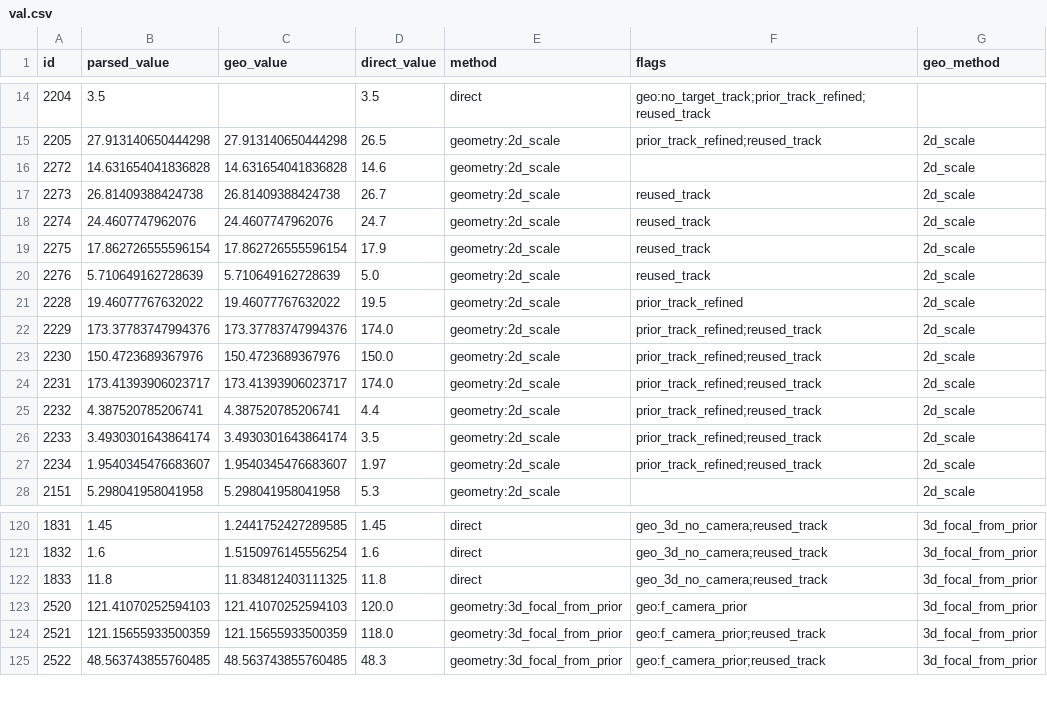
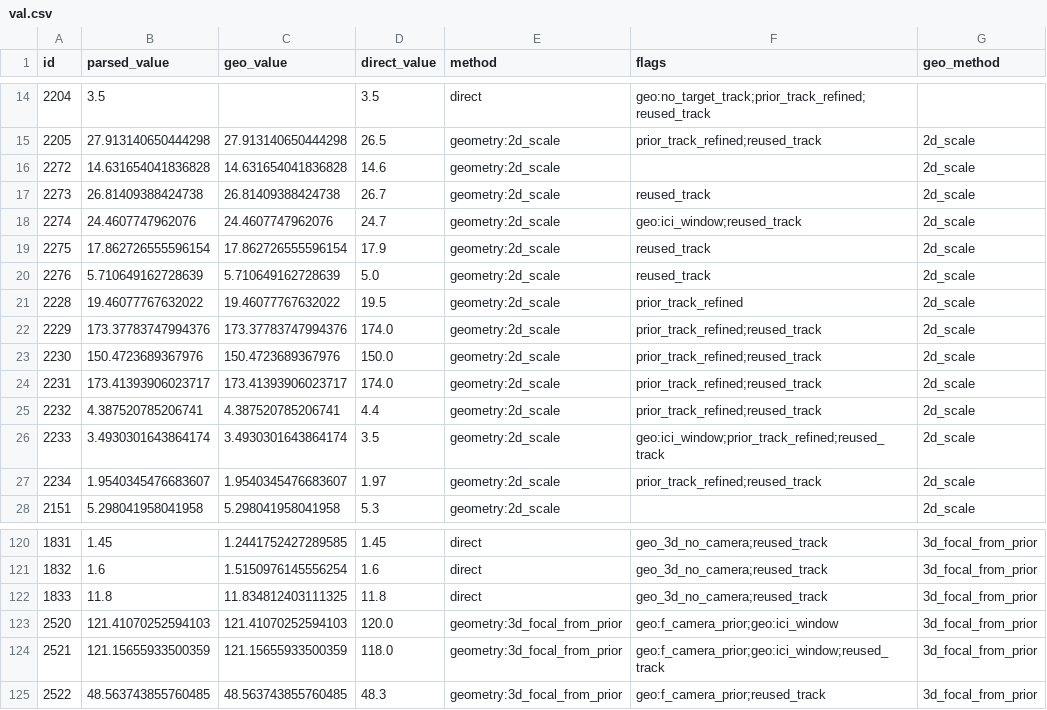
Before and after one commit to VihanAggarwal/quantiphy-challenge, a CSV file: runs/val_opus_med/val.csv, drawn as a sheet; only a part is shown, gaps mark what is left out; the diff covers the shown part only.

```diff
--- a/runs/val_opus_med/val.csv
+++ b/runs/val_opus_med/val.csv
@@ -17,3 +17,3 @@ id,parsed_value,geo_value,direct_value,method,flags,geo_method
 2273,26.81409388424738,26.81409388424738,26.7,geometry:2d_scale,reused_track,2d_scale
-2274,24.4607747962076,24.4607747962076,24.7,geometry:2d_scale,reused_track,2d_scale
+2274,24.4607747962076,24.4607747962076,24.7,geometry:2d_scale,geo:ici_window;reused_track,2d_scale
 2275,17.862726555596154,17.862726555596154,17.9,geometry:2d_scale,reused_track,2d_scale
@@ -25,3 +25,3 @@ id,parsed_value,geo_value,direct_value,method,flags,geo_method
 2232,4.387520785206741,4.387520785206741,4.4,geometry:2d_scale,prior_track_refined;reused_track,2d_scale
-2233,3.4930301643864174,3.4930301643864174,3.5,geometry:2d_scale,prior_track_refined;reused_track,2d_scale
+2233,3.4930301643864174,3.4930301643864174,3.5,geometry:2d_scale,geo:ici_window;prior_track_refined;reused_track,2d_scale
 2234,1.9540345476683607,1.9540345476683607,1.97,geometry:2d_scale,prior_track_refined;reused_track,2d_scale
@@ -122,4 +122,4 @@ id,parsed_value,geo_value,direct_value,method,flags,geo_method
 1833,11.8,11.834812403111325,11.8,direct,geo_3d_no_camera;reused_track,3d_focal_from_prior
-2520,121.41070252594103,121.41070252594103,120.0,geometry:3d_focal_from_prior,geo:f_camera_prior,3d_focal_from_prior
-2521,121.15655933500359,121.15655933500359,118.0,geometry:3d_focal_from_prior,geo:f_camera_prior;reused_track,3d_focal_from_prior
+2520,121.41070252594103,121.41070252594103,120.0,geometry:3d_focal_from_prior,geo:f_camera_prior;geo:ici_window,3d_focal_from_prior
+2521,121.15655933500359,121.15655933500359,118.0,geometry:3d_focal_from_prior,geo:f_camera_prior;geo:ici_window;reused_track,3d_focal_from_prior
 2522,48.563743855760485,48.563743855760485,48.3,geometry:3d_focal_from_prior,geo:f_camera_prior;reused_track,3d_focal_from_prior
```
Also changed, not shown: 34 edited cells elsewhere in this file, runs/val_opus_high/val.csv, runs/val_opus_low/val.csv, 4 other files.
